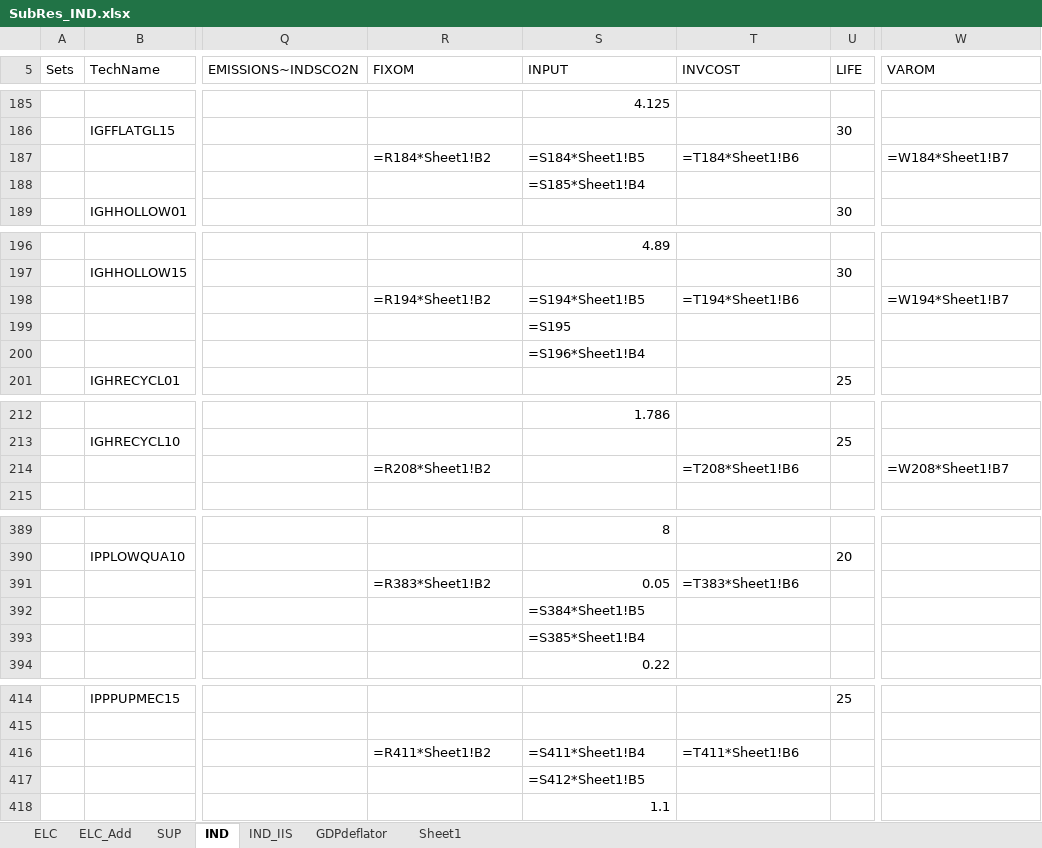
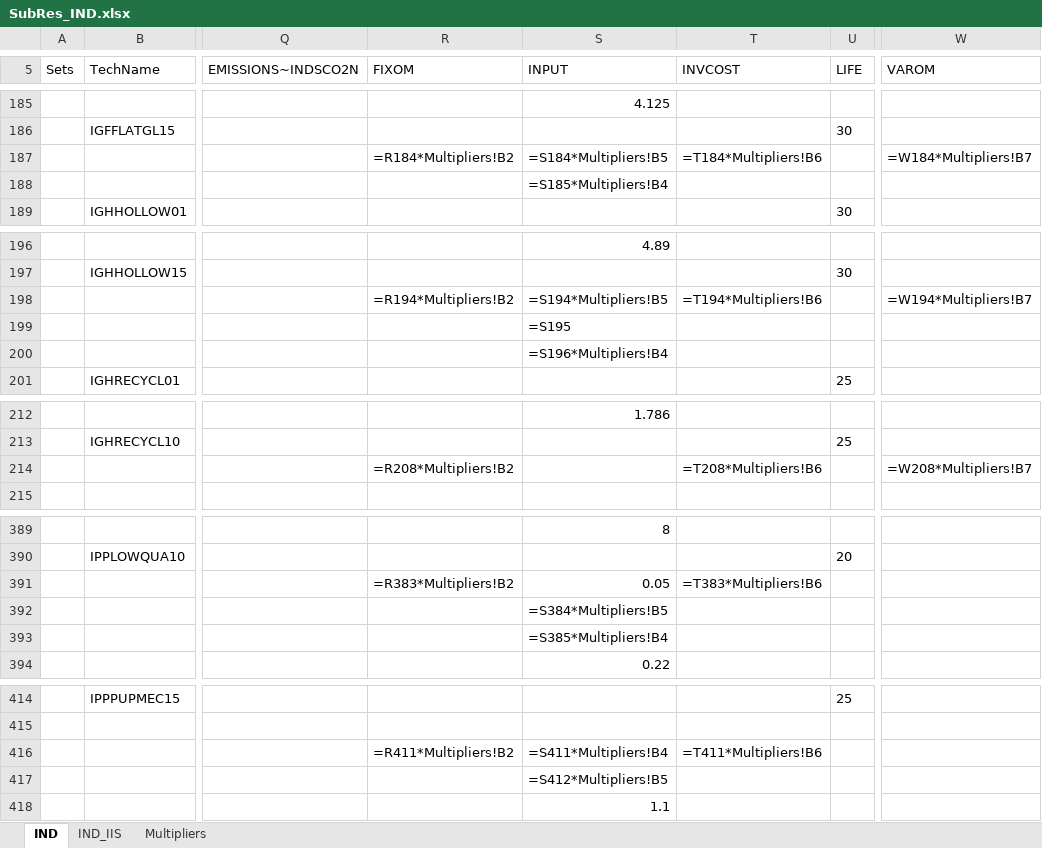
Before and after one commit to MaREI-EPMG/TIM-archived, an Excel workbook: SubRES_TMPL/SubRes_IND.xlsx, sheet IND, drawn as a sheet; only a part is shown, gaps mark what is left out; values as stored, in another font and other column widths than the file's, no borders; formulas are shown in place of their values; conditional formats not drawn; the diff covers the shown part only; the diff names each change by its address in the sheet, - before the commit and + after, or states it on an @@ line.

```diff
--- a/SubRES_TMPL/SubRes_IND.xlsx (sheet IND)
+++ b/SubRES_TMPL/SubRes_IND.xlsx (sheet IND)
-sheet tab: Sheet1
+sheet tab: Multipliers
-sheet tab: ELC
-sheet tab: ELC_Add
-sheet tab: SUP
-sheet tab: GDPdeflator
-R187 (FIXOM): =R184*Sheet1!B2
+R187 (FIXOM): =R184*Multipliers!B2
-S187 (INPUT): =S184*Sheet1!B5
+S187 (INPUT): =S184*Multipliers!B5
-T187 (INVCOST): =T184*Sheet1!B6
+T187 (INVCOST): =T184*Multipliers!B6
-W187 (VAROM): =W184*Sheet1!B7
+W187 (VAROM): =W184*Multipliers!B7
-S188 (INPUT): =S185*Sheet1!B4
+S188 (INPUT): =S185*Multipliers!B4
-R198 (FIXOM): =R194*Sheet1!B2
+R198 (FIXOM): =R194*Multipliers!B2
-S198 (INPUT): =S194*Sheet1!B5
+S198 (INPUT): =S194*Multipliers!B5
-T198 (INVCOST): =T194*Sheet1!B6
+T198 (INVCOST): =T194*Multipliers!B6
-W198 (VAROM): =W194*Sheet1!B7
+W198 (VAROM): =W194*Multipliers!B7
-S200 (INPUT): =S196*Sheet1!B4
+S200 (INPUT): =S196*Multipliers!B4
-R214 (FIXOM): =R208*Sheet1!B2
+R214 (FIXOM): =R208*Multipliers!B2
-T214 (INVCOST): =T208*Sheet1!B6
+T214 (INVCOST): =T208*Multipliers!B6
-W214 (VAROM): =W208*Sheet1!B7
+W214 (VAROM): =W208*Multipliers!B7
-R391 (FIXOM): =R383*Sheet1!B2
+R391 (FIXOM): =R383*Multipliers!B2
-T391 (INVCOST): =T383*Sheet1!B6
+T391 (INVCOST): =T383*Multipliers!B6
-S392 (INPUT): =S384*Sheet1!B5
+S392 (INPUT): =S384*Multipliers!B5
-S393 (INPUT): =S385*Sheet1!B4
+S393 (INPUT): =S385*Multipliers!B4
-R416 (FIXOM): =R411*Sheet1!B2
+R416 (FIXOM): =R411*Multipliers!B2
-S416 (INPUT): =S411*Sheet1!B4
+S416 (INPUT): =S411*Multipliers!B4
-T416 (INVCOST): =T411*Sheet1!B6
+T416 (INVCOST): =T411*Multipliers!B6
-S417 (INPUT): =S412*Sheet1!B5
+S417 (INPUT): =S412*Multipliers!B5
```
Also changed, not shown: 2 edited cells elsewhere in this sheet, SubRES_TMPL/SubRes_IND_Trans.xlsx.
